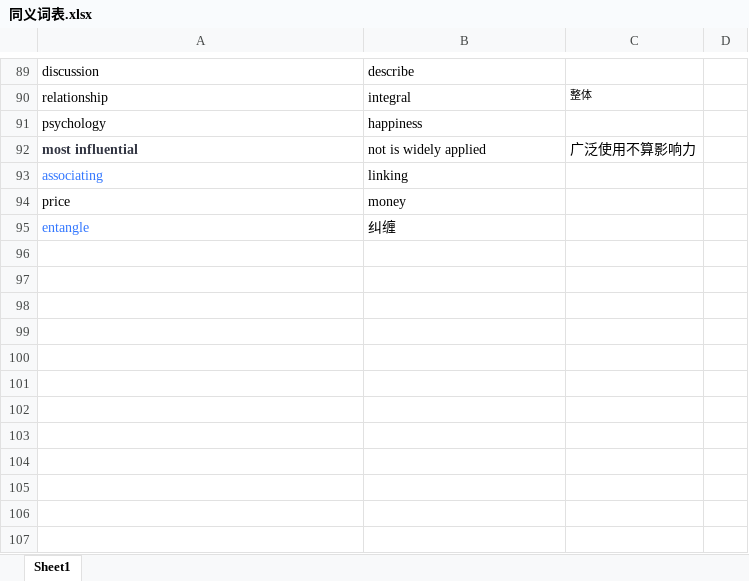
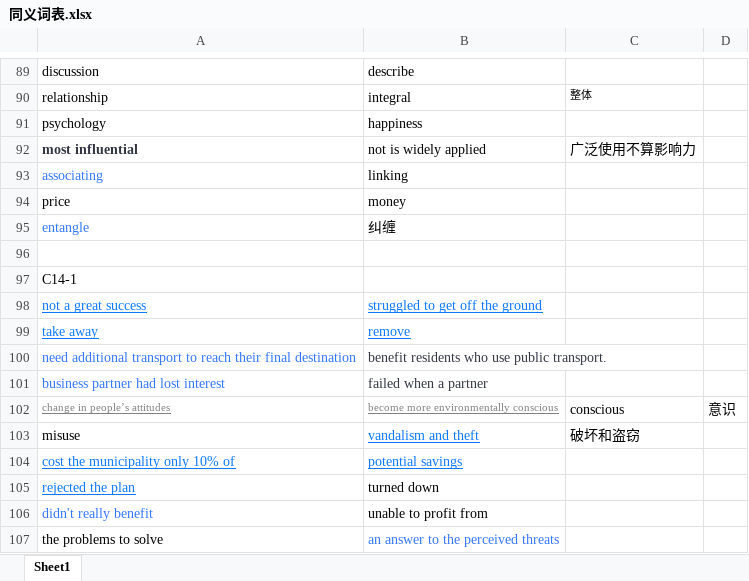
Before and after one commit to zichuan-liu/MyIELTS, an Excel workbook: reading/同义词表.xlsx, sheet Sheet1, drawn as a sheet; only a part is shown, gaps mark what is left out; values as stored, in another font and other column widths than the file's, no borders; the diff names each change by its address in the sheet, - before the commit and + after, or states it on an @@ line.

```diff
--- a/reading/同义词表.xlsx (sheet Sheet1)
+++ b/reading/同义词表.xlsx (sheet Sheet1)
+row 96: (empty)
+row 97: C14-1
+row 98: not a great success | struggled to get off the ground
+row 99: take away | remove
+row 100: need additional transport to reach their final destination | benefit residents who use public transport.
+row 101: business partner had lost interest | failed when a partner
+row 102: change in people’s attitudes | become more environmentally conscious | conscious | 意识
+row 103: misuse | vandalism and theft | 破坏和盗窃
+row 104: cost the municipality only 10% of | potential savings
+row 105: rejected the plan | turned down
+row 106: didn't really benefit | unable to profit from
+row 107: the problems to solve | an answer to the perceived threats
```
Also changed, not shown: listening/错题.xlsx, 2 other files.
